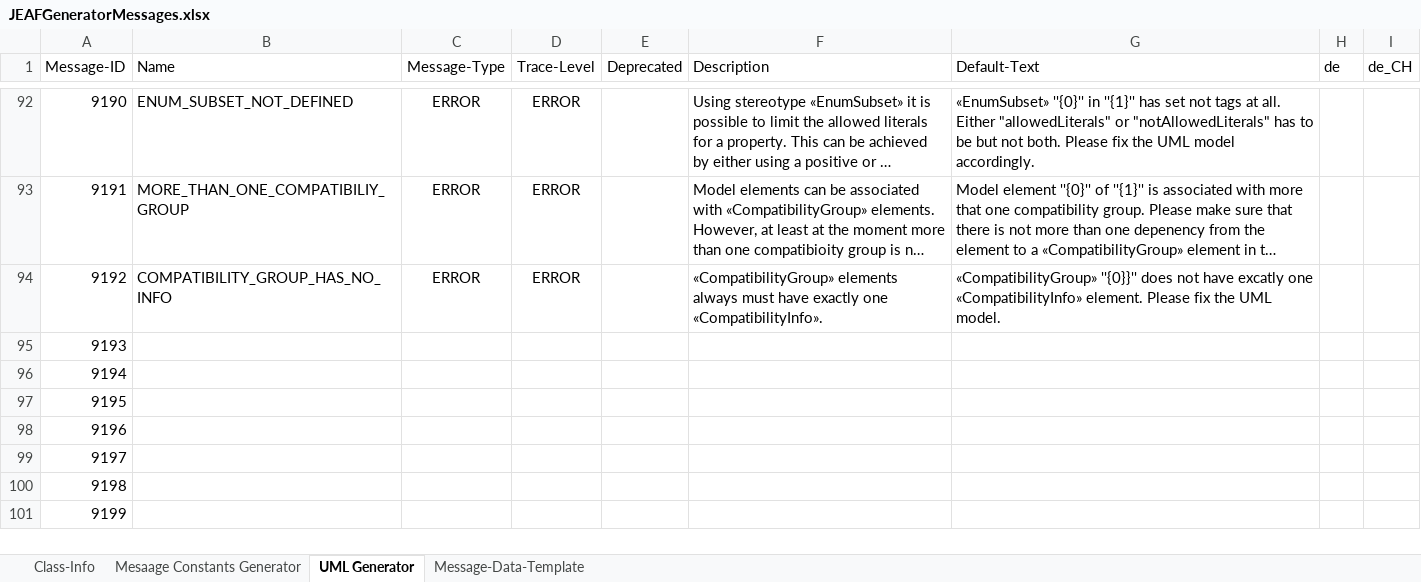
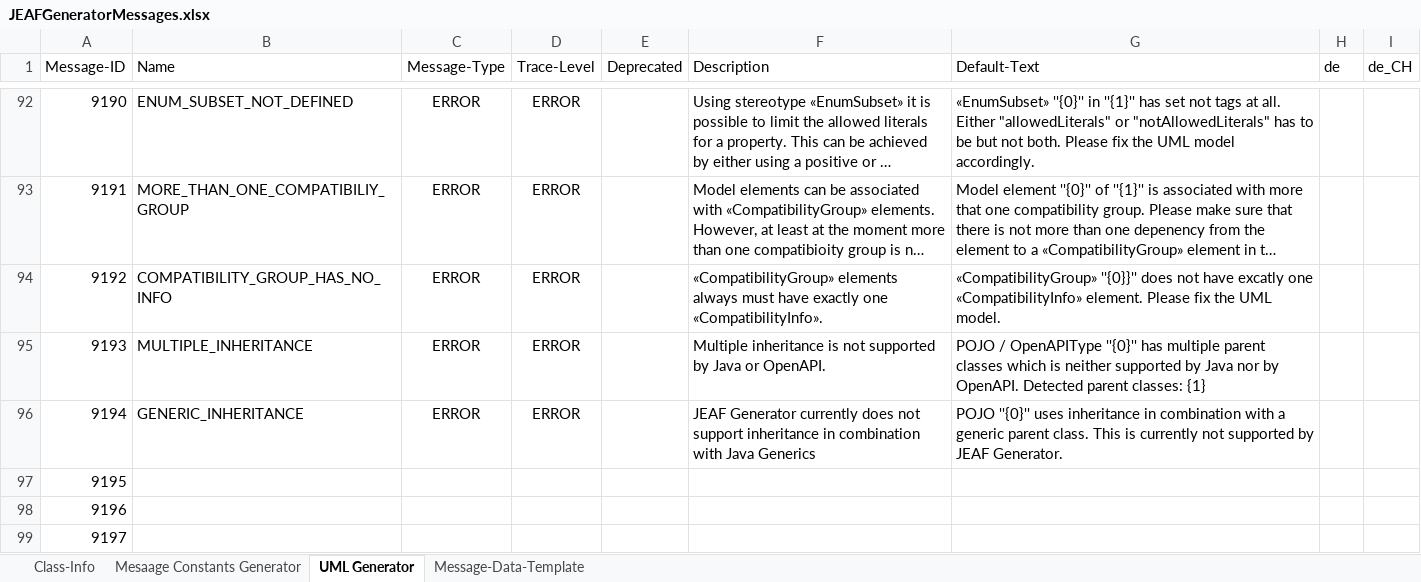
Before and after one commit to anaptecs/jeaf-generator-messages, an Excel workbook: jeaf-generator-messages/src/main/resources/JEAFGeneratorMessages.xlsx, sheet UML Generator, drawn as a sheet; only a part is shown, gaps mark what is left out; the shorter side is filled out with more unchanged rows; long unchanged cells end in …; values as stored, in another font and other column widths than the file's, no borders; table styles not drawn; the diff names each change by its address in the sheet, - before the commit and + after, or states it on an @@ line.

Commit message:
Added messages for #806

```diff
--- a/jeaf-generator-messages/src/main/resources/JEAFGeneratorMessages.xlsx (sheet UML Generator)
+++ b/jeaf-generator-messages/src/main/resources/JEAFGeneratorMessages.xlsx (sheet UML Generator)
-B95 (Name): (empty)
+B95 (Name): MULTIPLE_INHERITANCE
-C95:C96 (Message-Type): (empty)
+C95:C96 (Message-Type): ERROR
-D95:D96 (Trace-Level): (empty)
+D95:D96 (Trace-Level): ERROR
-F95 (Description): (empty)
+F95 (Description): Multiple inheritance is not supported by Java or OpenAPI.
-G95 (Default-Text): (empty)
+G95 (Default-Text): POJO / OpenAPIType ''{0}'' has multiple parent classes which is neither supported by Java nor by OpenAPI. Detected parent classes: {1}
-B96 (Name): (empty)
+B96 (Name): GENERIC_INHERITANCE
-F96 (Description): (empty)
+F96 (Description): JEAF Generator currently does not support inheritance in combination with Java Generics
-G96 (Default-Text): (empty)
+G96 (Default-Text): POJO ''{0}'' uses inheritance in combination with a generic parent class. This is currently not supported by JEAF Generator.
```
Also changed, not shown: 2 other files.
